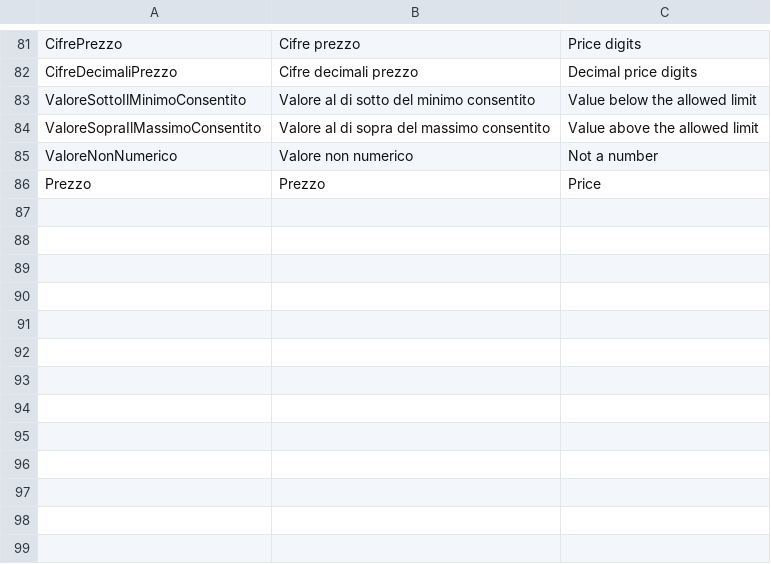
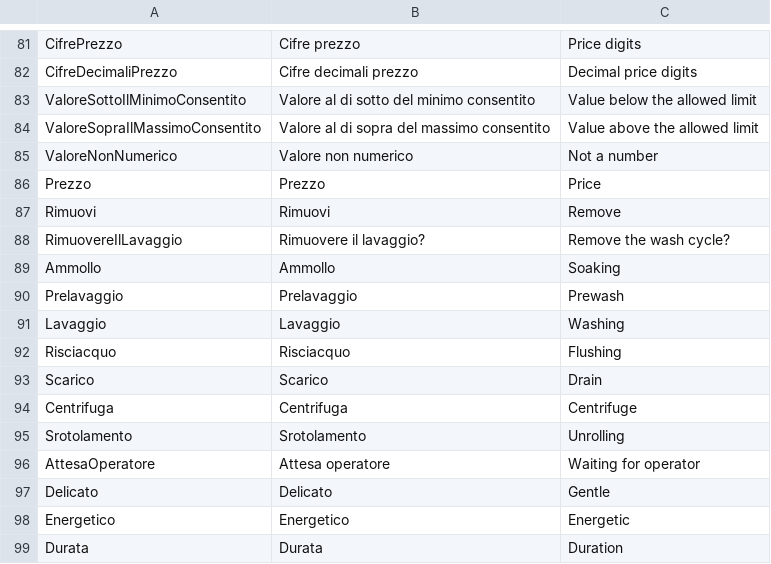
Before and after one commit to HSW-Bologna/laundry-control, a CSV file: assets/translations/strings.csv, drawn as a sheet; only a part is shown, gaps mark what is left out.

Commit message:
Washing parameters draft

```diff
--- a/assets/translations/strings.csv
+++ b/assets/translations/strings.csv
@@ -86 +86,14 @@ ValoreNonNumerico, Valore non numerico, Not a number
 Prezzo, Prezzo, Price
+Rimuovi, Rimuovi, Remove
+RimuovereIlLavaggio, Rimuovere il lavaggio?, Remove the wash cycle?
+Ammollo, Ammollo, Soaking
+Prelavaggio, Prelavaggio, Prewash
+Lavaggio, Lavaggio, Washing
+Risciacquo, Risciacquo, Flushing
+Scarico, Scarico, Drain
+Centrifuga, Centrifuga, Centrifuge
+Srotolamento, Srotolamento, Unrolling
+AttesaOperatore, Attesa operatore, Waiting for operator
+Delicato, Delicato, Gentle
+Energetico, Energetico, Energetic
+Durata, Durata, Duration
```
Also changed, not shown: 9 other files.
